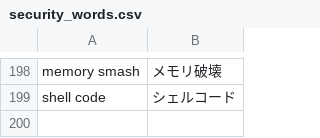
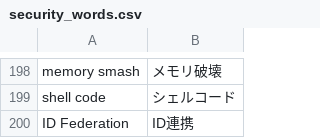
Before and after one commit to SaitoLab/security_words, a CSV file: security_words.csv, drawn as a sheet; only a part is shown, gaps mark what is left out.

Commit message:
Update security_words.csv
ID Federation,ID連携

```diff
--- a/security_words.csv
+++ b/security_words.csv
@@ -199 +199,2 @@ memory smash,メモリ破壊
 shell code,シェルコード
+ID Federation,ID連携
```
